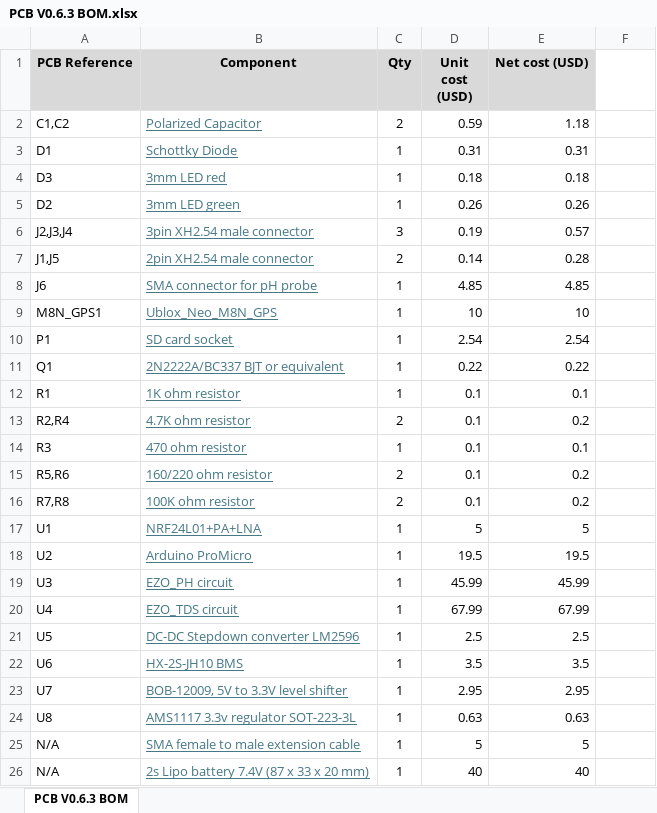
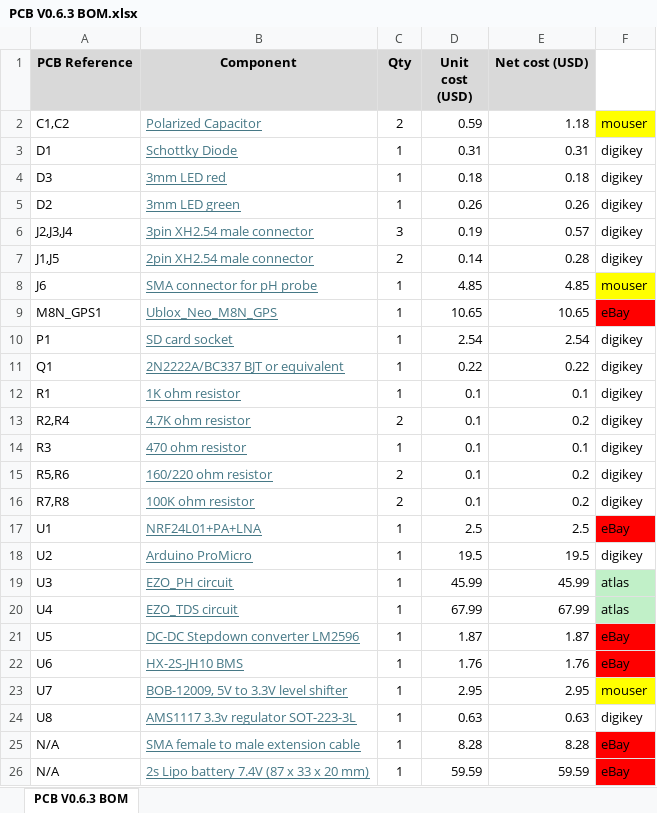
Before and after one commit to ARTS-Laboratory/In-Situ-Water-Quality-Sensor, an Excel workbook: System_development/Jocassee/V0.6.0/PCB/V0.6.3/PCB V0.6.3 BOM.xlsx, sheet PCB V0.6.3 BOM, drawn as a sheet; only a part is shown; values as stored, in another font and other column widths than the file's, no borders; the diff covers the shown part only; the diff names each change by its address in the sheet, - before the commit and + after, or states it on an @@ line.

Commit message:
replaced Amazon parts with eBay

```diff
--- a/System_development/Jocassee/V0.6.0/PCB/V0.6.3/PCB V0.6.3 BOM.xlsx (sheet PCB V0.6.3 BOM)
+++ b/System_development/Jocassee/V0.6.0/PCB/V0.6.3/PCB V0.6.3 BOM.xlsx (sheet PCB V0.6.3 BOM)
-F2: (empty)
+F2: mouser
-F2 fill: none
+F2 fill: #FFFF00
-F3:F7: (empty)
+F3:F7: digikey
-F8: (empty)
+F8: mouser
-F8 fill: none
+F8 fill: #FFFF00
-D9 (Unit cost (USD)): 10
+D9 (Unit cost (USD)): 10.65
-E9 (Net cost (USD)): 10
+E9 (Net cost (USD)): 10.65
-F9: (empty)
+F9: eBay
-F9 fill: none
+F9 fill: #FF0000
-F10:F16: (empty)
+F10:F16: digikey
-D17 (Unit cost (USD)): 5
+D17 (Unit cost (USD)): 2.5
-E17 (Net cost (USD)): 5
+E17 (Net cost (USD)): 2.5
-F17: (empty)
+F17: eBay
-F17 fill: none
+F17 fill: #FF0000
-F18: (empty)
+F18: digikey
-F19:F20: (empty)
+F19:F20: atlas
-F19:F20 fill: none
+F19:F20 fill: #C1F0C8
-D21 (Unit cost (USD)): 2.5
+D21 (Unit cost (USD)): 1.87
-E21 (Net cost (USD)): 2.5
+E21 (Net cost (USD)): 1.87
-F21:F22: (empty)
+F21:F22: eBay
-F21:F22 fill: none
+F21:F22 fill: #FF0000
-D22 (Unit cost (USD)): 3.5
+D22 (Unit cost (USD)): 1.76
-E22 (Net cost (USD)): 3.5
+E22 (Net cost (USD)): 1.76
-F23: (empty)
+F23: mouser
-F23 fill: none
+F23 fill: #FFFF00
-F24: (empty)
+F24: digikey
-D25 (Unit cost (USD)): 5
+D25 (Unit cost (USD)): 8.28
-E25 (Net cost (USD)): 5
+E25 (Net cost (USD)): 8.28
-F25:F26: (empty)
+F25:F26: eBay
-F25:F26 fill: none
+F25:F26 fill: #FF0000
-D26 (Unit cost (USD)): 40
+D26 (Unit cost (USD)): 59.59
-E26 (Net cost (USD)): 40
+E26 (Net cost (USD)): 59.59
```
Also changed, not shown: 11 edited cells and cell formats elsewhere in this sheet.
